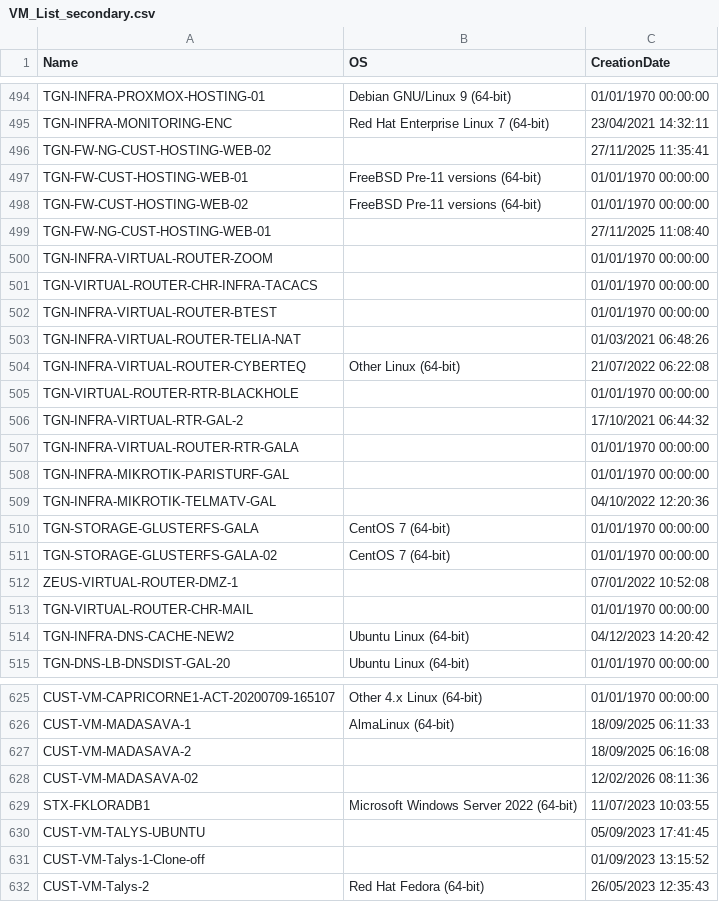
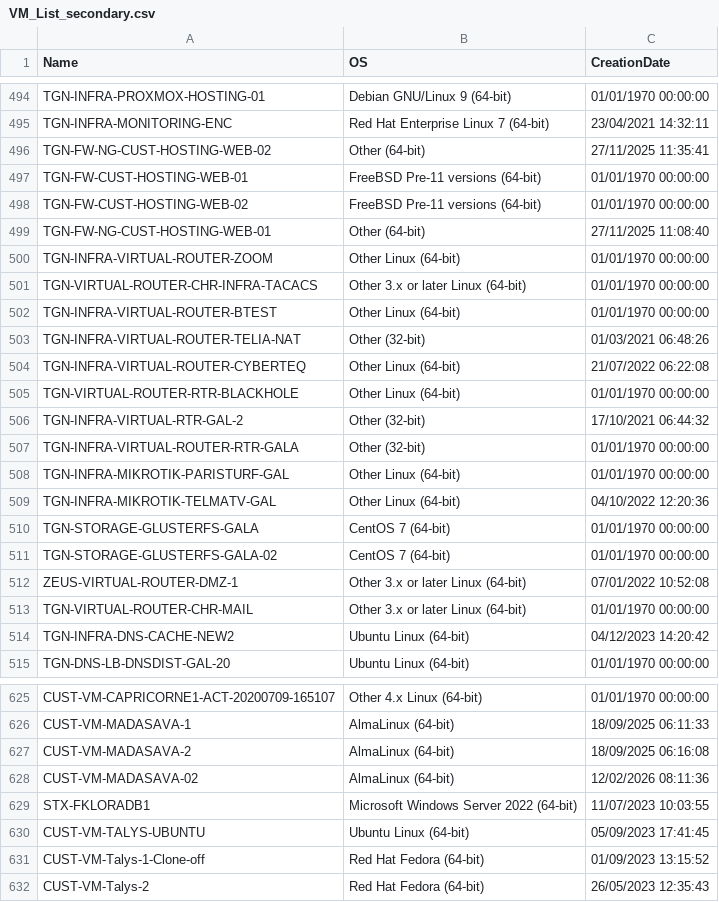
Before and after one commit to NassirEtu2378/vCenter, a CSV file: back-end/src/scripts/VM_List_secondary.csv, drawn as a sheet; only a part is shown, gaps mark what is left out; the diff covers the shown part only.

```diff
--- a/back-end/src/scripts/VM_List_secondary.csv
+++ b/back-end/src/scripts/VM_List_secondary.csv
@@ -495,20 +495,20 @@
 "TGN-INFRA-MONITORING-ENC";"Red Hat Enterprise Linux 7 (64-bit)";"23/04/2021 14:32:11"
-"TGN-FW-NG-CUST-HOSTING-WEB-02";;"27/11/2025 11:35:41"
+"TGN-FW-NG-CUST-HOSTING-WEB-02";"Other (64-bit)";"27/11/2025 11:35:41"
 "TGN-FW-CUST-HOSTING-WEB-01";"FreeBSD Pre-11 versions (64-bit)";"01/01/1970 00:00:00"
 "TGN-FW-CUST-HOSTING-WEB-02";"FreeBSD Pre-11 versions (64-bit)";"01/01/1970 00:00:00"
-"TGN-FW-NG-CUST-HOSTING-WEB-01";;"27/11/2025 11:08:40"
-"TGN-INFRA-VIRTUAL-ROUTER-ZOOM";;"01/01/1970 00:00:00"
-"TGN-VIRTUAL-ROUTER-CHR-INFRA-TACACS";;"01/01/1970 00:00:00"
-"TGN-INFRA-VIRTUAL-ROUTER-BTEST";;"01/01/1970 00:00:00"
-"TGN-INFRA-VIRTUAL-ROUTER-TELIA-NAT";;"01/03/2021 06:48:26"
+"TGN-FW-NG-CUST-HOSTING-WEB-01";"Other (64-bit)";"27/11/2025 11:08:40"
+"TGN-INFRA-VIRTUAL-ROUTER-ZOOM";"Other Linux (64-bit)";"01/01/1970 00:00:00"
+"TGN-VIRTUAL-ROUTER-CHR-INFRA-TACACS";"Other 3.x or later Linux (64-bit)";"01/01/1970 00:00:00"
+"TGN-INFRA-VIRTUAL-ROUTER-BTEST";"Other Linux (64-bit)";"01/01/1970 00:00:00"
+"TGN-INFRA-VIRTUAL-ROUTER-TELIA-NAT";"Other (32-bit)";"01/03/2021 06:48:26"
 "TGN-INFRA-VIRTUAL-ROUTER-CYBERTEQ";"Other Linux (64-bit)";"21/07/2022 06:22:08"
-"TGN-VIRTUAL-ROUTER-RTR-BLACKHOLE";;"01/01/1970 00:00:00"
-"TGN-INFRA-VIRTUAL-RTR-GAL-2";;"17/10/2021 06:44:32"
-"TGN-INFRA-VIRTUAL-ROUTER-RTR-GALA";;"01/01/1970 00:00:00"
-"TGN-INFRA-MIKROTIK-PARISTURF-GAL";;"01/01/1970 00:00:00"
-"TGN-INFRA-MIKROTIK-TELMATV-GAL";;"04/10/2022 12:20:36"
+"TGN-VIRTUAL-ROUTER-RTR-BLACKHOLE";"Other Linux (64-bit)";"01/01/1970 00:00:00"
+"TGN-INFRA-VIRTUAL-RTR-GAL-2";"Other (32-bit)";"17/10/2021 06:44:32"
+"TGN-INFRA-VIRTUAL-ROUTER-RTR-GALA";"Other (32-bit)";"01/01/1970 00:00:00"
+"TGN-INFRA-MIKROTIK-PARISTURF-GAL";"Other Linux (64-bit)";"01/01/1970 00:00:00"
+"TGN-INFRA-MIKROTIK-TELMATV-GAL";"Other Linux (64-bit)";"04/10/2022 12:20:36"
 "TGN-STORAGE-GLUSTERFS-GALA";"CentOS 7 (64-bit)";"01/01/1970 00:00:00"
 "TGN-STORAGE-GLUSTERFS-GALA-02";"CentOS 7 (64-bit)";"01/01/1970 00:00:00"
-"ZEUS-VIRTUAL-ROUTER-DMZ-1";;"07/01/2022 10:52:08"
-"TGN-VIRTUAL-ROUTER-CHR-MAIL";;"01/01/1970 00:00:00"
+"ZEUS-VIRTUAL-ROUTER-DMZ-1";"Other 3.x or later Linux (64-bit)";"07/01/2022 10:52:08"
+"TGN-VIRTUAL-ROUTER-CHR-MAIL";"Other 3.x or later Linux (64-bit)";"01/01/1970 00:00:00"
 "TGN-INFRA-DNS-CACHE-NEW2";"Ubuntu Linux (64-bit)";"04/12/2023 14:20:42"
@@ -626,7 +626,7 @@
 "CUST-VM-MADASAVA-1";"AlmaLinux (64-bit)";"18/09/2025 06:11:33"
-"CUST-VM-MADASAVA-2";;"18/09/2025 06:16:08"
-"CUST-VM-MADASAVA-02";;"12/02/2026 08:11:36"
+"CUST-VM-MADASAVA-2";"AlmaLinux (64-bit)";"18/09/2025 06:16:08"
+"CUST-VM-MADASAVA-02";"AlmaLinux (64-bit)";"12/02/2026 08:11:36"
 "STX-FKLORADB1";"Microsoft Windows Server 2022 (64-bit)";"11/07/2023 10:03:55"
-"CUST-VM-TALYS-UBUNTU";;"05/09/2023 17:41:45"
-"CUST-VM-Talys-1-Clone-off";;"01/09/2023 13:15:52"
+"CUST-VM-TALYS-UBUNTU";"Ubuntu Linux (64-bit)";"05/09/2023 17:41:45"
+"CUST-VM-Talys-1-Clone-off";"Red Hat Fedora (64-bit)";"01/09/2023 13:15:52"
 "CUST-VM-Talys-2";"Red Hat Fedora (64-bit)";"26/05/2023 12:35:43"
```
Also changed, not shown: 1 added row, 1 removed row, 3 moved rows and 58 edited cells elsewhere in this file, back-end/src/scripts/VM_List_default.csv, 10 other files.
